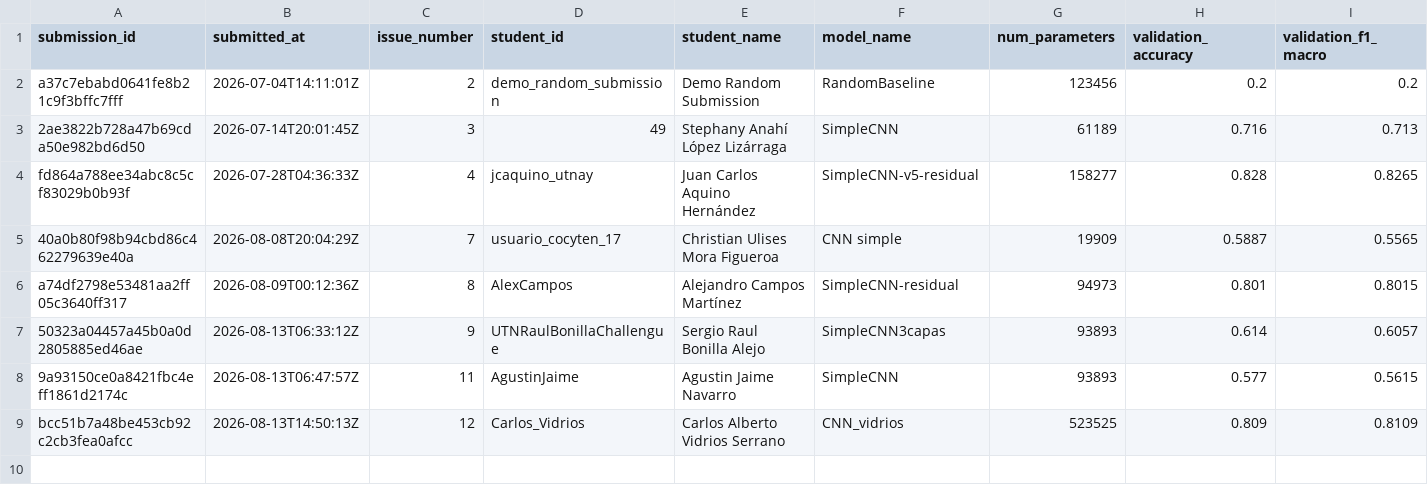
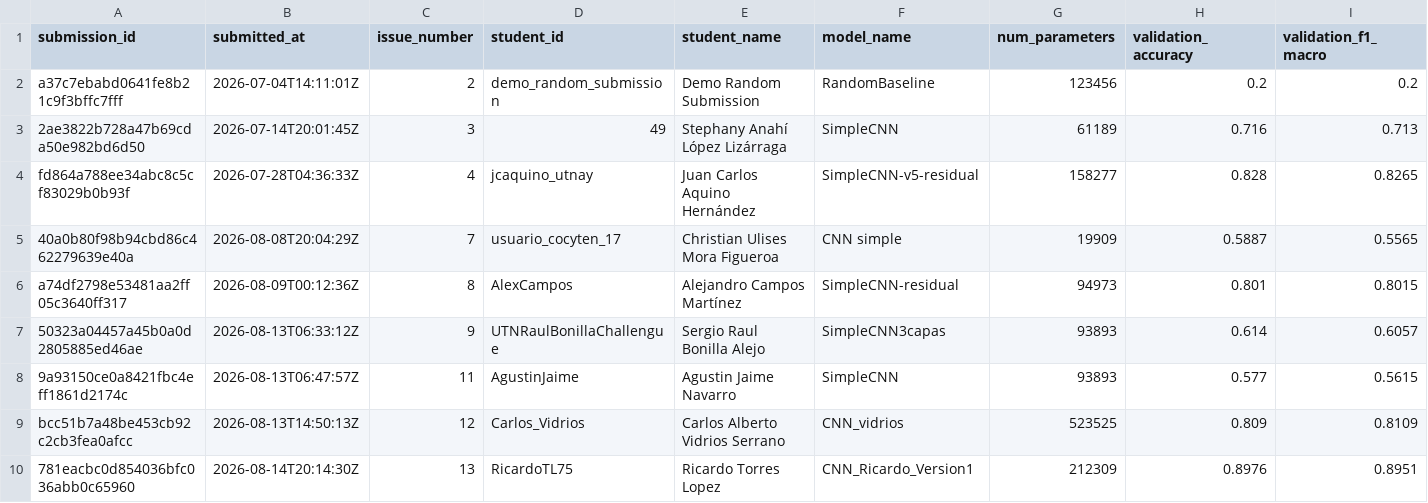
Before and after one commit to alonso59/nayarit_challenge, a CSV file: leaderboard/submissions_log.csv, drawn as a sheet; only a part is shown; rows hold the shown columns only; the diff names each change by its address in the sheet, - before the commit and + after, or states it on an @@ line.

```diff
--- a/leaderboard/submissions_log.csv
+++ b/leaderboard/submissions_log.csv
+row 10: 781eacbc0d854036bfc036abb0c65960 | 2026-08-14T20:14:30Z | 13 | RicardoTL75 | Ricardo Torres Lopez | CNN_Ricardo_Version1 | 212309 | 0.8976 | 0.8951
```
